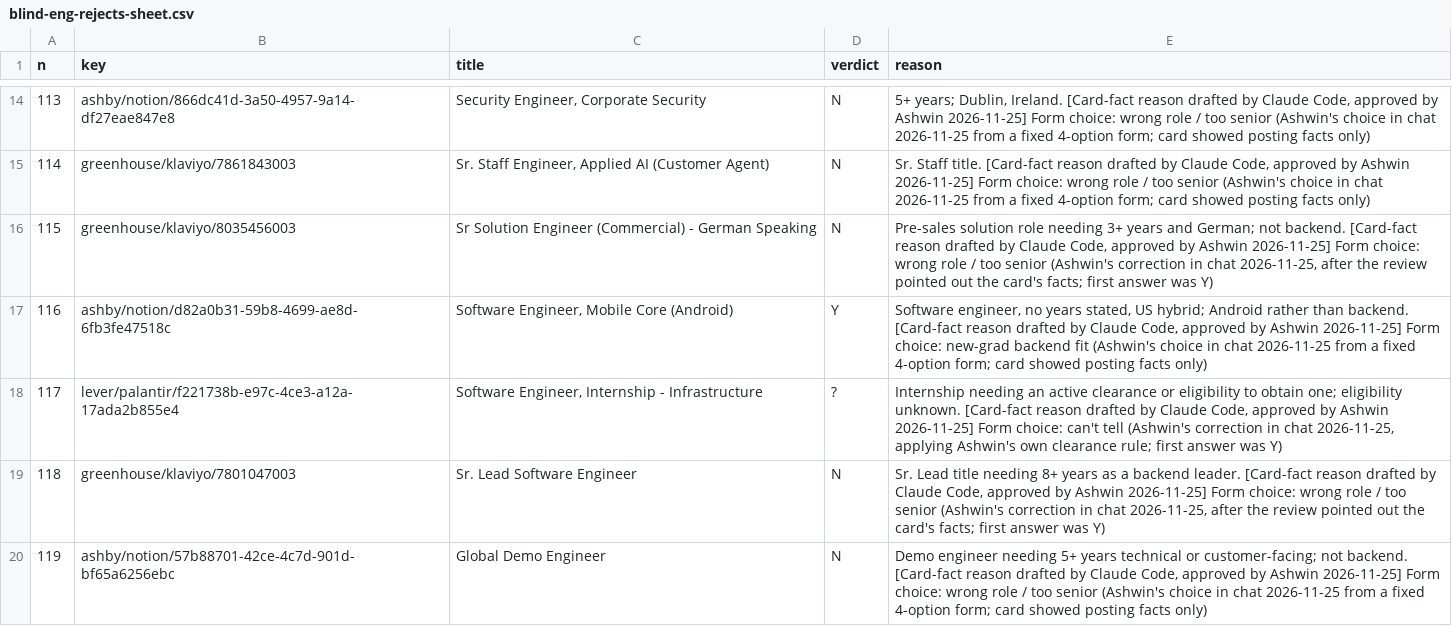
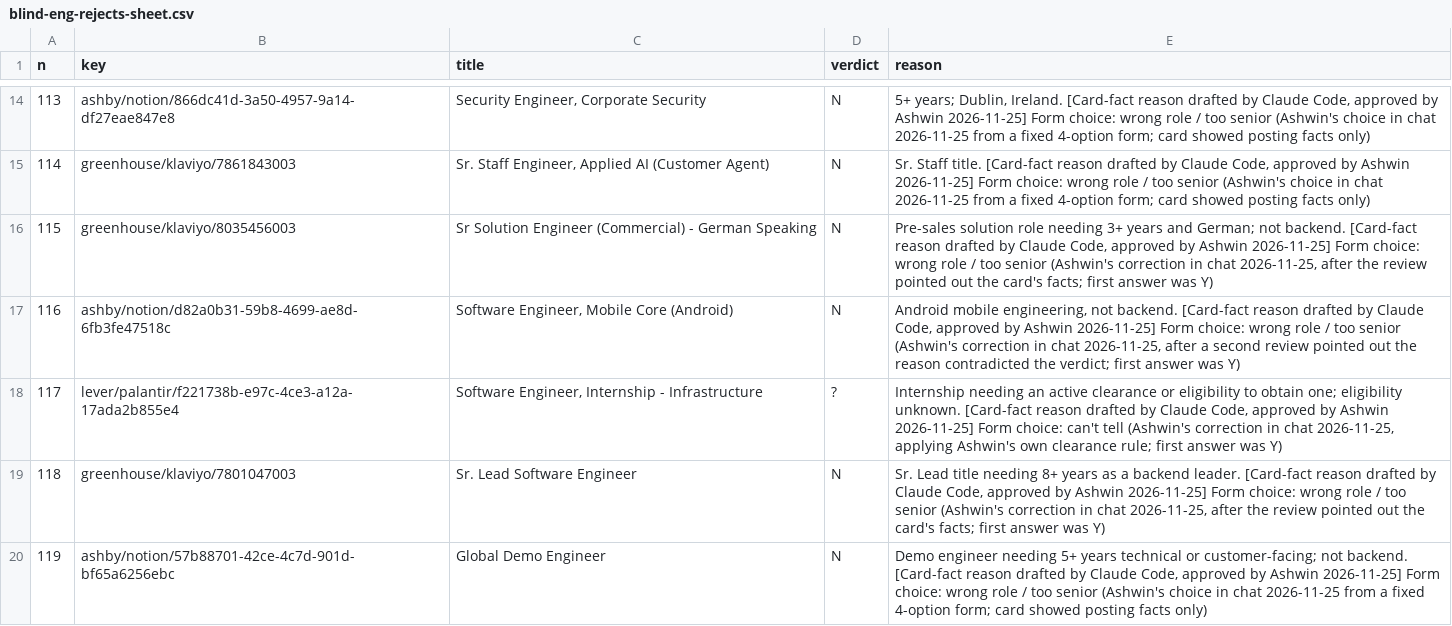
Before and after one commit to nikbearbrown/info-7375-prompt-engineering-for-generative-ai, a CSV file: fall-2026/ashwin-t/js3-filter-tool-score/labels/blind-eng-rejects-sheet.csv, drawn as a sheet; only a part is shown, gaps mark what is left out; the diff covers the shown part only.

```diff
--- a/fall-2026/ashwin-t/js3-filter-tool-score/labels/blind-eng-rejects-sheet.csv
+++ b/fall-2026/ashwin-t/js3-filter-tool-score/labels/blind-eng-rejects-sheet.csv
@@ -16,3 +16,3 @@ n,key,title,verdict,reason
 115,greenhouse/klaviyo/8035456003,Sr Solution Engineer (Commercial) - German Speaking,N,"Pre-sales solution role needing 3+ years and German; not backend. [Card-fact reason drafted by Claude Code, approved by Ashwin 2026-11-25] Form choice: wrong role / too senior (Ashwin's correction in chat 2026-11-25, after the review pointed out the card's facts; first answer was Y)"
-116,ashby/notion/d82a0b31-59b8-4699-ae8d-6fb3fe47518c,"Software Engineer, Mobile Core (Android)",Y,"Software engineer, no years stated, US hybrid; Android rather than backend. [Card-fact reason drafted by Claude Code, approved by Ashwin 2026-11-25] Form choice: new-grad backend fit (Ashwin's choice in chat 2026-11-25 from a fixed 4-option form; card showed posting facts only)"
+116,ashby/notion/d82a0b31-59b8-4699-ae8d-6fb3fe47518c,"Software Engineer, Mobile Core (Android)",N,"Android mobile engineering, not backend. [Card-fact reason drafted by Claude Code, approved by Ashwin 2026-11-25] Form choice: wrong role / too senior (Ashwin's correction in chat 2026-11-25, after a second review pointed out the reason contradicted the verdict; first answer was Y)"
 117,lever/palantir/f221738b-e97c-4ce3-a12a-17ada2b855e4,"Software Engineer, Internship - Infrastructure",?,"Internship needing an active clearance or eligibility to obtain one; eligibility unknown. [Card-fact reason drafted by Claude Code, approved by Ashwin 2026-11-25] Form choice: can't tell (Ashwin's correction in chat 2026-11-25, applying Ashwin's own clearance rule; first answer was Y)"
```
Also changed, not shown: 5 edited cells elsewhere in this file, fall-2026/ashwin-t/js3-filter-tool-score/shortlist/claim-human-sheet.csv, 11 other files.
